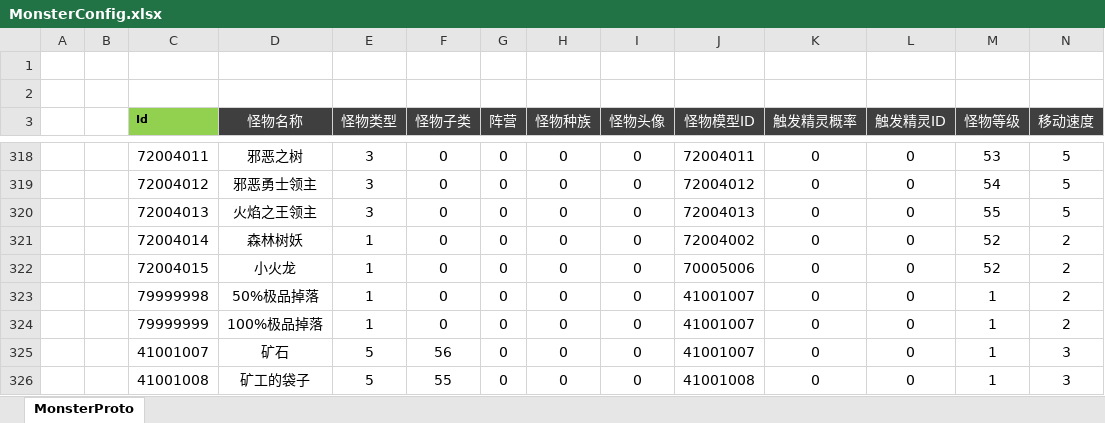
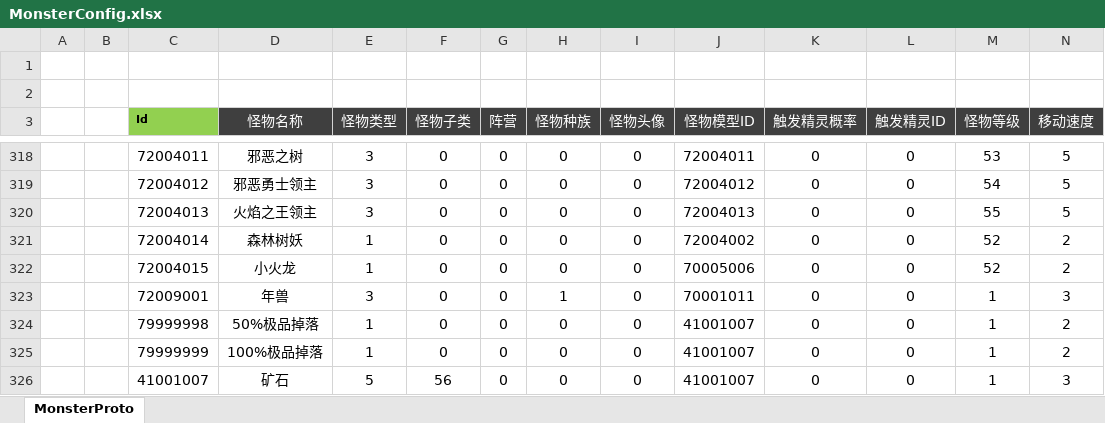
Before and after one commit to csyinghuochong/weijing, an Excel workbook: Excel/MonsterConfig.xlsx, sheet MonsterProto, drawn as a sheet; only a part is shown, gaps mark what is left out; the shorter side is filled out with more unchanged rows; values as stored, in another font and other column widths than the file's, no borders; rows hold the shown columns only; the diff names each change by its address in the sheet, - before the commit and + after, or states it on an @@ line.

```diff
--- a/Excel/MonsterConfig.xlsx (sheet MonsterProto)
+++ b/Excel/MonsterConfig.xlsx (sheet MonsterProto)
+row 323:  |  | 72009001 | 年兽 | 3 | 0 | 0 | 1 | 0 | 70001011 | 0 | 0 | 1 | 3
```
Also changed, not shown: Excel/ChengJiuConfig.xlsx, Excel/ItemConfig.xlsx, 39 other files.
